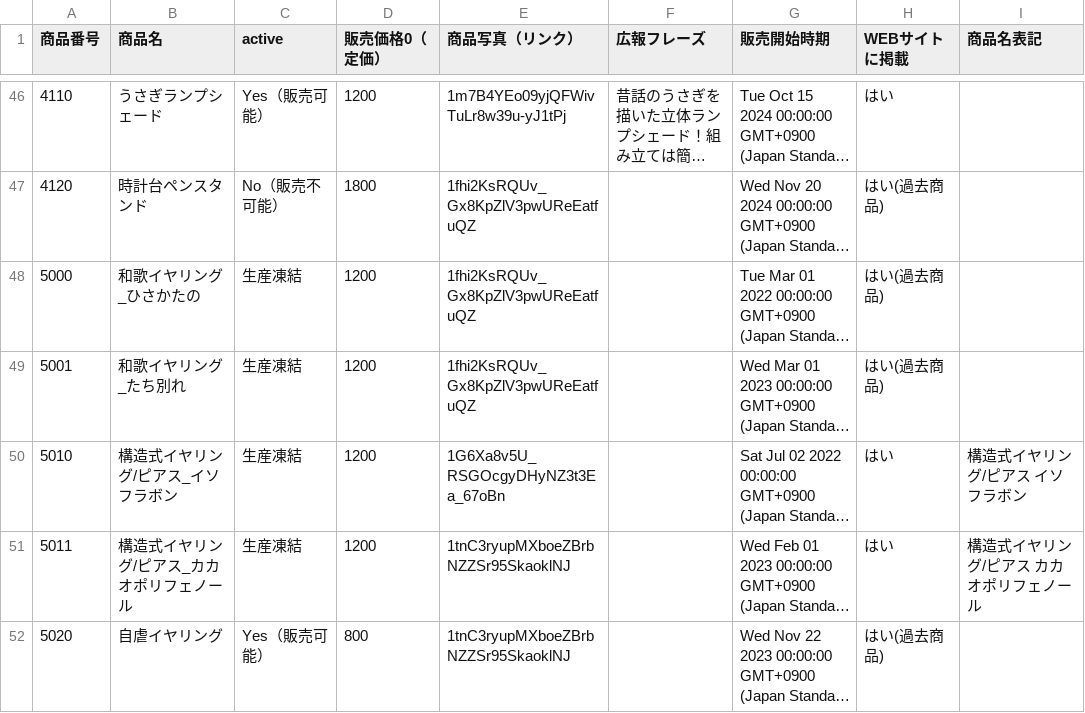
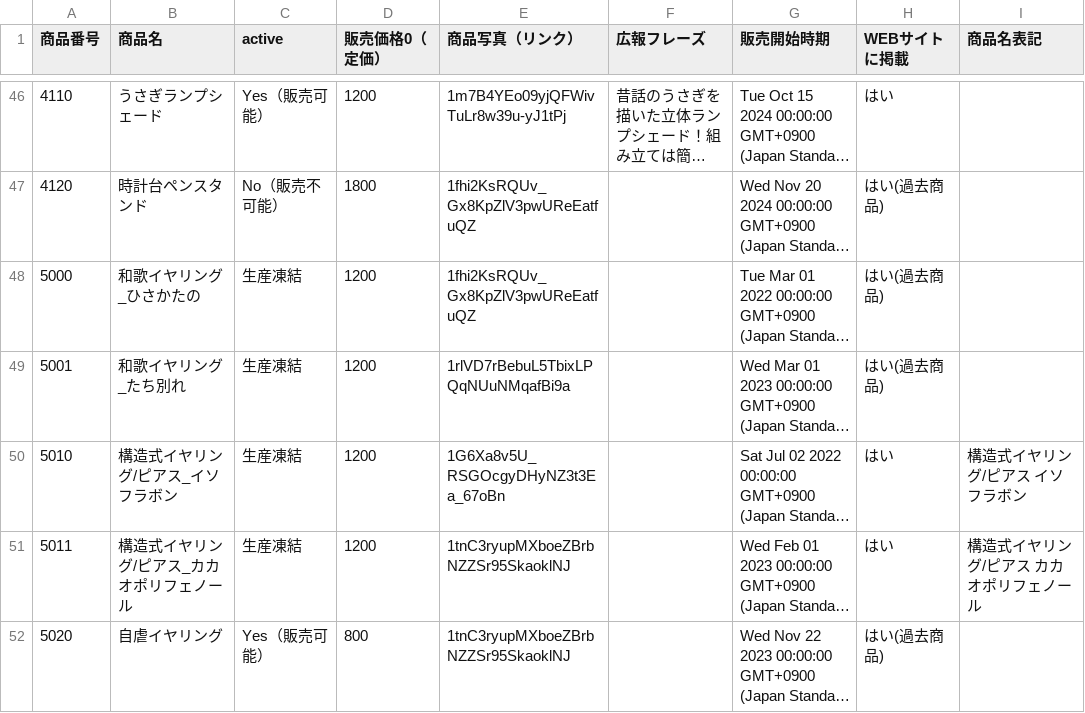
Before and after one commit to KyoudaiKobo/KyoudaiKobo.github.io, a CSV file: goodsData.csv, drawn as a sheet; only a part is shown, gaps mark what is left out; long unchanged cells end in …; the diff names each change by its address in the sheet, - before the commit and + after, or states it on an @@ line.

Commit message:
Update spreadsheet data 2026-04-23T07:01:02.051Z

```diff
--- a/goodsData.csv
+++ b/goodsData.csv
-E49 (商品写真（リンク）): 1fhi2KsRQUv_Gx8KpZlV3pwUReEatfuQZ
+E49 (商品写真（リンク）): 1rlVD7rBebuL5TbixLPQqNUuNMqafBi9a
```
